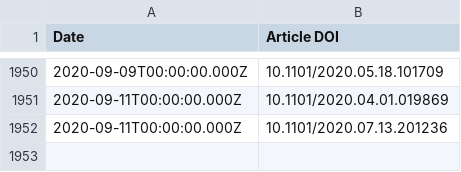
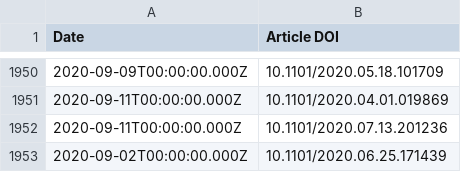
Before and after one commit to sciety/sciety, a CSV file: data/endorsements/b560187e-f2fb-4ff9-a861-a204f3fc0fb0.csv, drawn as a sheet; only a part is shown, gaps mark what is left out.

```diff
--- a/data/endorsements/b560187e-f2fb-4ff9-a861-a204f3fc0fb0.csv
+++ b/data/endorsements/b560187e-f2fb-4ff9-a861-a204f3fc0fb0.csv
@@ -1952 +1952,2 @@ Date,Article DOI
 2020-09-11T00:00:00.000Z,10.1101/2020.07.13.201236
+2020-09-02T00:00:00.000Z,10.1101/2020.06.25.171439
```
Also changed, not shown: data/reviews/10360d97-bf52-4aef-b2fa-2f60d319edd7.csv, data/reviews/b560187e-f2fb-4ff9-a861-a204f3fc0fb0.csv.
